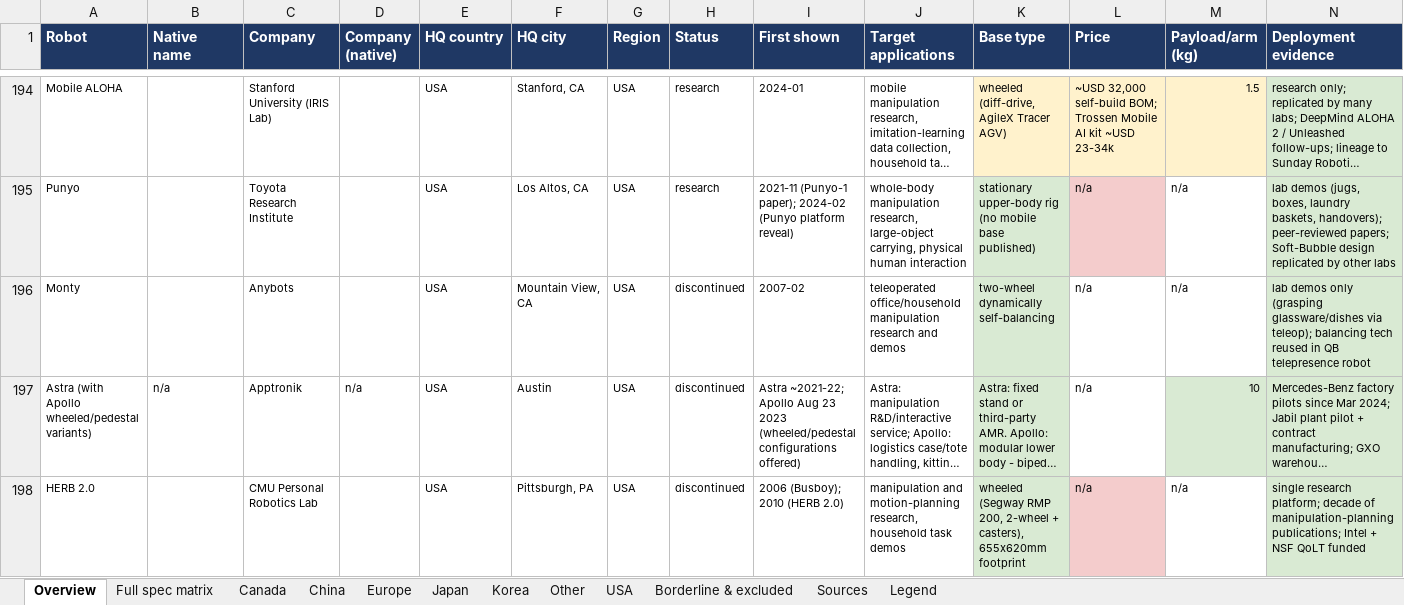
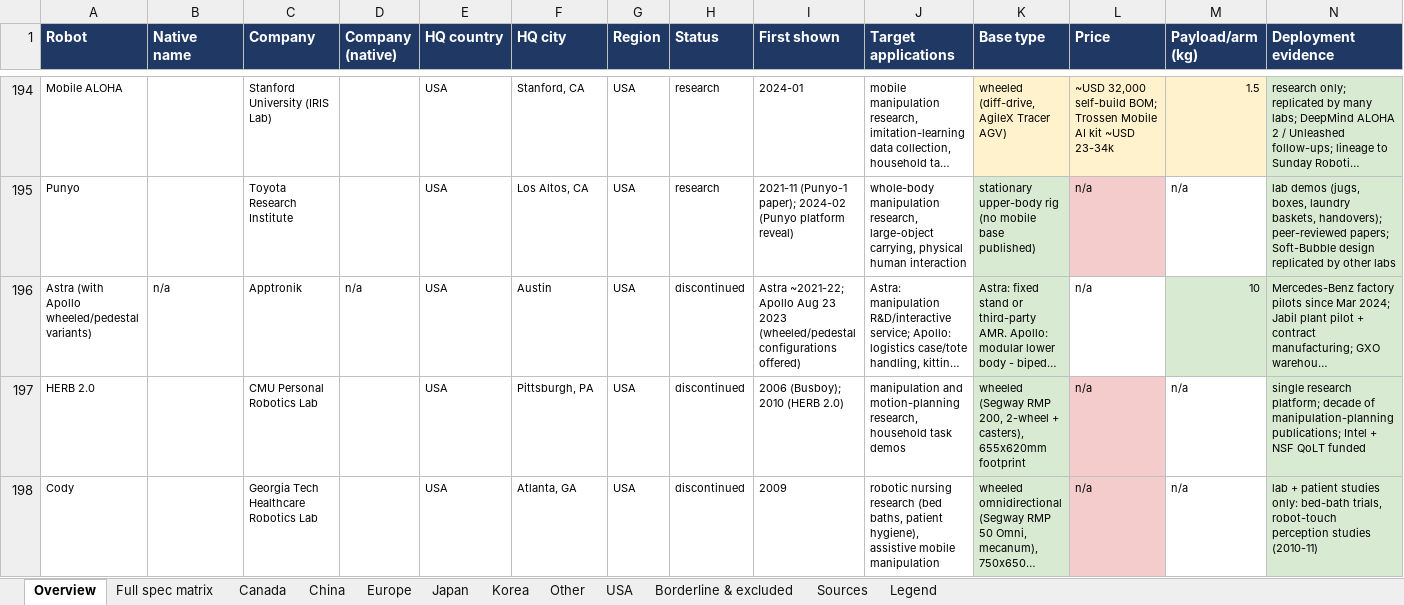
Before and after one commit to roboteur-research/semi_humanoid_market_research, an Excel workbook: study/semi_humanoid_market_2026.xlsx, sheet Overview, drawn as a sheet; only a part is shown, gaps mark what is left out; the shorter side is filled out with more unchanged rows; long unchanged cells end in …; values as stored, in another font and other column widths than the file's, no borders; the diff names each change by its address in the sheet, - before the commit and + after, or states it on an @@ line.

```diff
--- a/study/semi_humanoid_market_2026.xlsx (sheet Overview)
+++ b/study/semi_humanoid_market_2026.xlsx (sheet Overview)
-row 196: Monty |  | Anybots |  | USA | Mountain View, CA | USA | discontinued | 2007-02 | teleoperated office/household manipulation research and demos | two-wheel dynamically self-balancing | n/a | n/a | lab demos only (grasping glassware/dishes via teleop); balancing tech reused in QB telepresence robot
```
Also changed, not shown: sheet Sources, sheet USA, sheet Full spec matrix, sheet Borderline & excluded, 6 other files.
